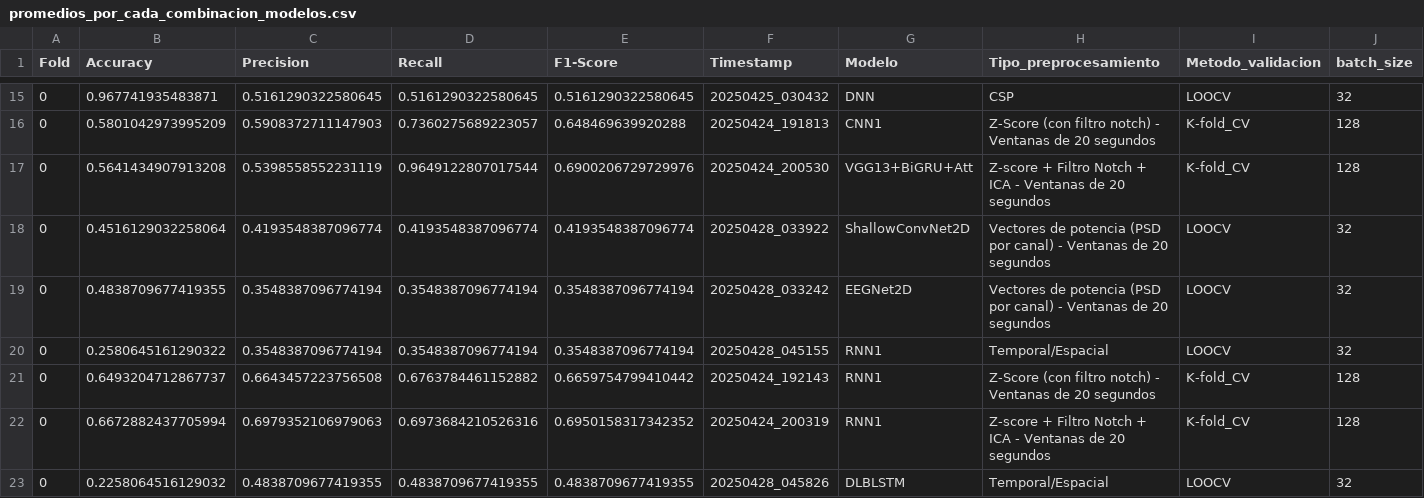
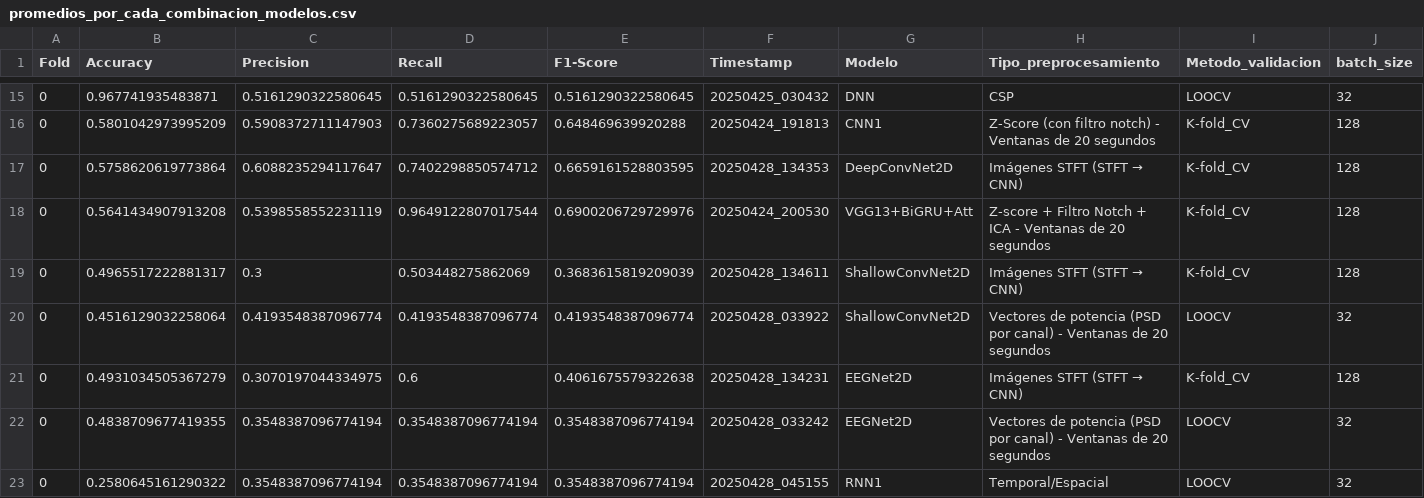
Before and after one commit to mrturizo/ClasificacionEEG_Parkinson, a CSV file: promedios_por_cada_combinacion_modelos.csv, drawn as a sheet; only a part is shown, gaps mark what is left out; the shorter side is filled out with more unchanged rows; rows hold the shown columns only; the diff names each change by its address in the sheet, - before the commit and + after, or states it on an @@ line.

Commit message:
Added promedios

```diff
--- a/promedios_por_cada_combinacion_modelos.csv
+++ b/promedios_por_cada_combinacion_modelos.csv
+row 17: 0 | 0.5758620619773864 | 0.6088235294117647 | 0.7402298850574712 | 0.6659161528803595 | 20250428_134353 | DeepConvNet2D | Imágenes STFT (STFT → CNN) | K-fold_CV | 128
+row 19: 0 | 0.4965517222881317 | 0.3 | 0.503448275862069 | 0.3683615819209039 | 20250428_134611 | ShallowConvNet2D | Imágenes STFT (STFT → CNN) | K-fold_CV | 128
+row 21: 0 | 0.4931034505367279 | 0.3070197044334975 | 0.6 | 0.4061675579322638 | 20250428_134231 | EEGNet2D | Imágenes STFT (STFT → CNN) | K-fold_CV | 128
```
